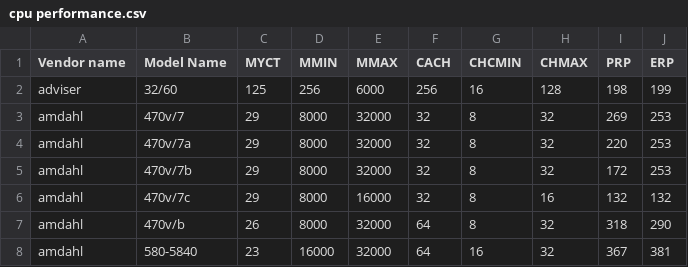
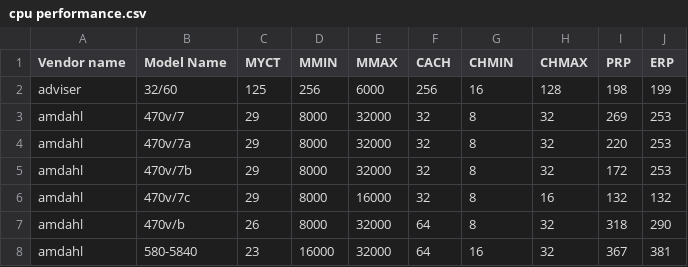
Before and after one commit to ElisabethBoisala18/Algoritma-Linear-Regression, a CSV file: cpu performance.csv, drawn as a sheet; only a part is shown.

```diff
--- a/cpu performance.csv
+++ b/cpu performance.csv
@@ -1,2 +1,2 @@
-Vendor name,Model Name,MYCT,MMIN,MMAX,CACH,CHCMIN,CHMAX,PRP,ERP
+Vendor name,Model Name,MYCT,MMIN,MMAX,CACH,CHMIN,CHMAX,PRP,ERP
 adviser,32/60,125,256,6000,256,16,128,198,199
```
Also changed, not shown: 2 other files.
